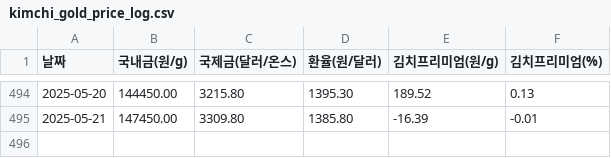
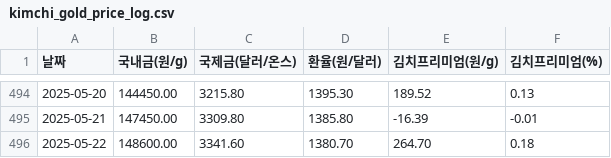
Before and after one commit to partrita/kimchi-gold, a CSV file: data/kimchi_gold_price_log.csv, drawn as a sheet; only a part is shown, gaps mark what is left out.

Commit message:
Update scraped data

```diff
--- a/data/kimchi_gold_price_log.csv
+++ b/data/kimchi_gold_price_log.csv
@@ -495 +495,2 @@
 2025-05-21,147450.00,3309.80,1385.80,-16.39,-0.01
+2025-05-22,148600.00,3341.60,1380.70,264.70,0.18
```
Also changed, not shown: 1 other file.
